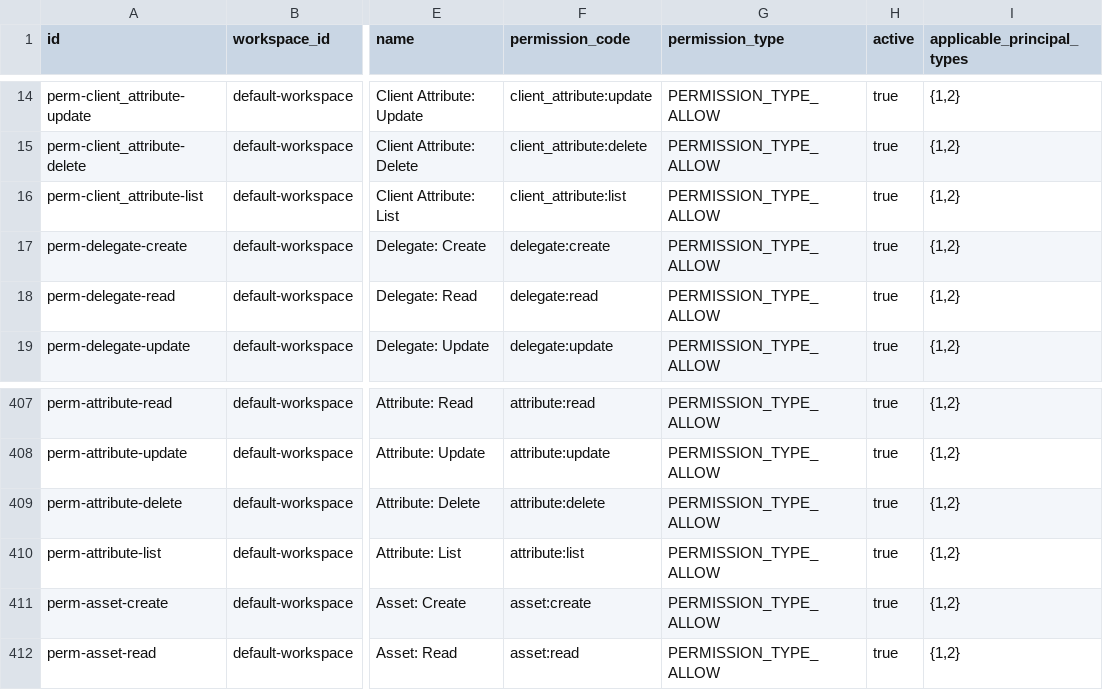
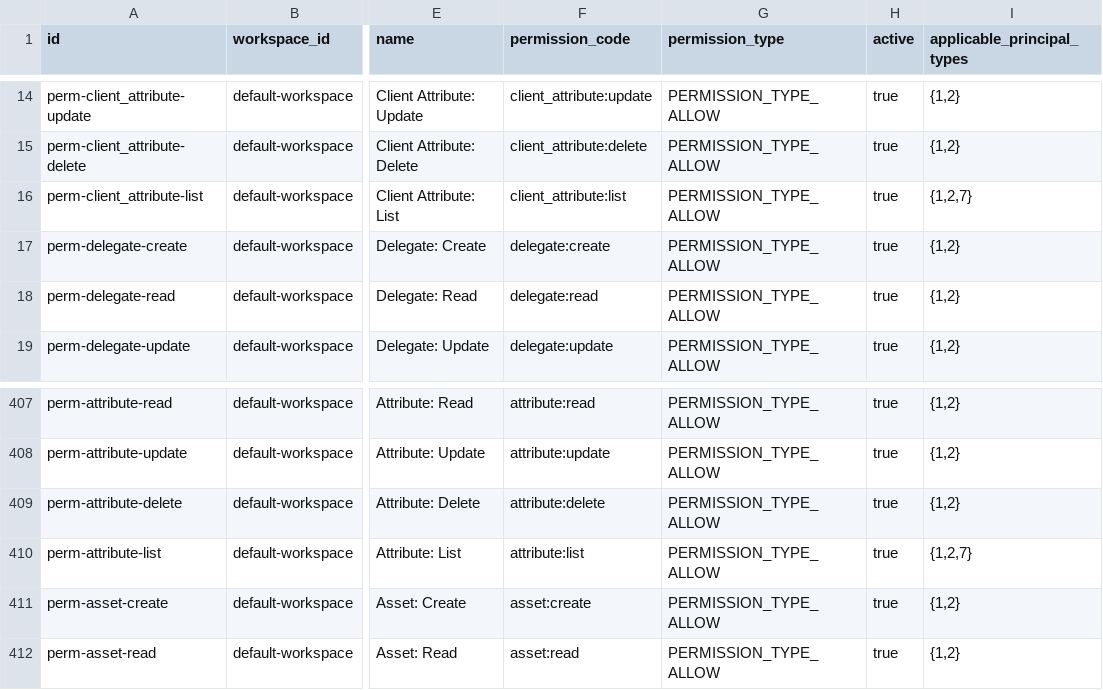
Before and after one commit to erniealice/copya, a CSV file: seeds/general/permission.csv, drawn as a sheet; only a part is shown, gaps mark what is left out; the diff names each change by its address in the sheet, - before the commit and + after, or states it on an @@ line.

Commit message:
20260808: Grant role 7 list access to client_attribute and attribute permissions

```diff
--- a/seeds/general/permission.csv
+++ b/seeds/general/permission.csv
-I16 (applicable_principal_types): {1,2}
+I16 (applicable_principal_types): {1,2,7}
-I410 (applicable_principal_types): {1,2}
+I410 (applicable_principal_types): {1,2,7}
```
